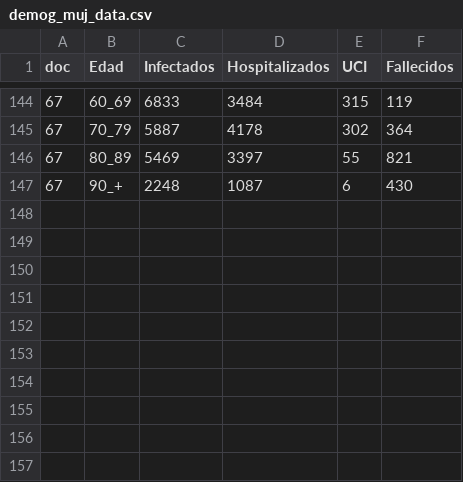
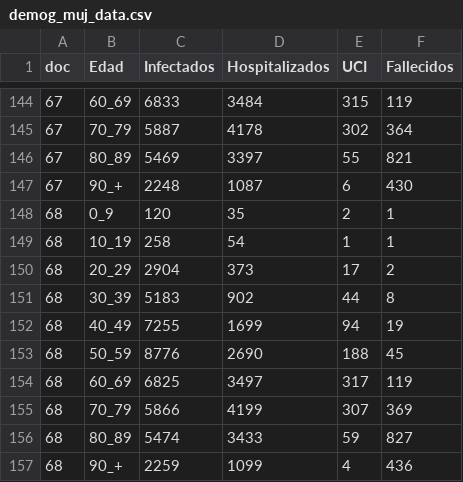
Before and after one commit to caresppen/wookies-wears-pants, a CSV file: COVID-19_Project/csv_report_tables/demog_muj_data.csv, drawn as a sheet; only a part is shown, gaps mark what is left out; the diff names each change by its address in the sheet, - before the commit and + after, or states it on an @@ line.

```diff
--- a/COVID-19_Project/csv_report_tables/demog_muj_data.csv
+++ b/COVID-19_Project/csv_report_tables/demog_muj_data.csv
+row 148: 68 | 0_9 | 120 | 35 | 2 | 1
+row 149: 68 | 10_19 | 258 | 54 | 1 | 1
+row 150: 68 | 20_29 | 2904 | 373 | 17 | 2
+row 151: 68 | 30_39 | 5183 | 902 | 44 | 8
+row 152: 68 | 40_49 | 7255 | 1699 | 94 | 19
+row 153: 68 | 50_59 | 8776 | 2690 | 188 | 45
+row 154: 68 | 60_69 | 6825 | 3497 | 317 | 119
+row 155: 68 | 70_79 | 5866 | 4199 | 307 | 369
+row 156: 68 | 80_89 | 5474 | 3433 | 59 | 827
+row 157: 68 | 90_+ | 2259 | 1099 | 4 | 436
```
Also changed, not shown: COVID-19_Project/csv_report_tables/CCAA_data.csv, COVID-19_Project/csv_report_tables/demog_hom_data.csv, 2 other files.
